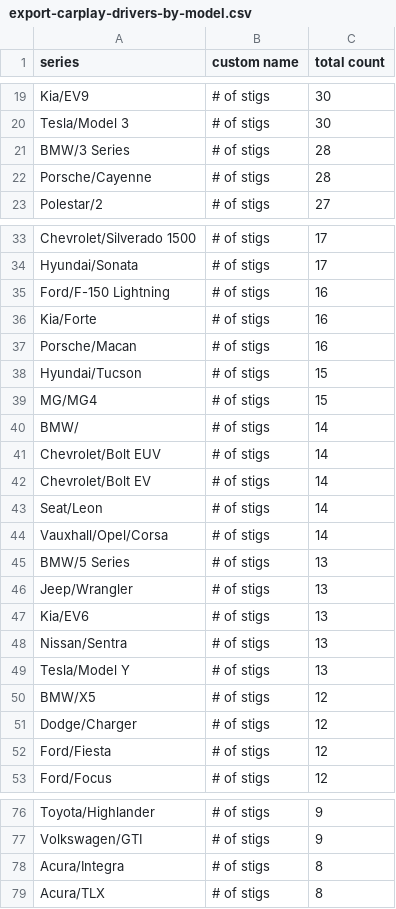
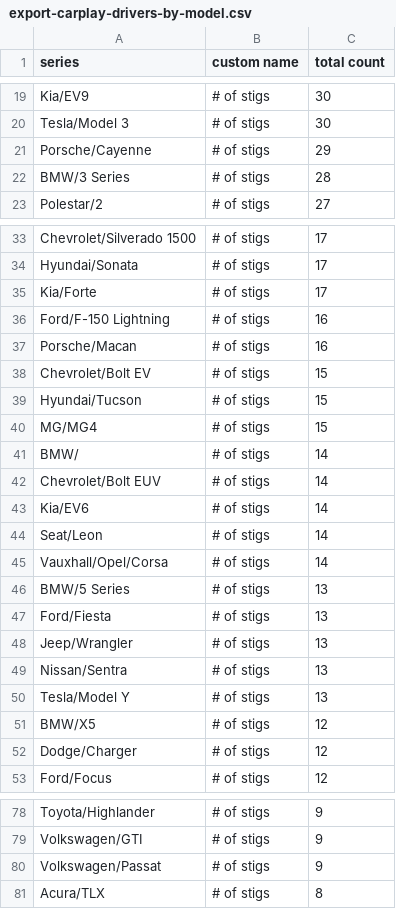
Before and after one commit to ClutchEngineering/sidecar.clutch.engineering, a CSV file: Sources/gensite/export-carplay-drivers-by-model.csv, drawn as a sheet; only a part is shown, gaps mark what is left out; the diff covers the shown part only.

```diff
--- a/Sources/gensite/export-carplay-drivers-by-model.csv
+++ b/Sources/gensite/export-carplay-drivers-by-model.csv
@@ -20,4 +20,4 @@ Kia/EV9,# of stigs,30
 Tesla/Model 3,# of stigs,30
+Porsche/Cayenne,# of stigs,29
 BMW/3 Series,# of stigs,28
-Porsche/Cayenne,# of stigs,28
 Polestar/2,# of stigs,27
@@ -34,5 +34,6 @@ Chevrolet/Silverado 1500,# of stigs,17
 Hyundai/Sonata,# of stigs,17
+Kia/Forte,# of stigs,17
 Ford/F-150 Lightning,# of stigs,16
-Kia/Forte,# of stigs,16
 Porsche/Macan,# of stigs,16
+Chevrolet/Bolt EV,# of stigs,15
 Hyundai/Tucson,# of stigs,15
@@ -41,3 +42,3 @@ BMW/,# of stigs,14
 Chevrolet/Bolt EUV,# of stigs,14
-Chevrolet/Bolt EV,# of stigs,14
+Kia/EV6,# of stigs,14
 Seat/Leon,# of stigs,14
@@ -45,4 +46,4 @@ Vauxhall/Opel/Corsa,# of stigs,14
 BMW/5 Series,# of stigs,13
+Ford/Fiesta,# of stigs,13
 Jeep/Wrangler,# of stigs,13
-Kia/EV6,# of stigs,13
 Nissan/Sentra,# of stigs,13
@@ -51,3 +52,2 @@ BMW/X5,# of stigs,12
 Dodge/Charger,# of stigs,12
-Ford/Fiesta,# of stigs,12
 Ford/Focus,# of stigs,12
@@ -77,3 +79,3 @@ Toyota/Highlander,# of stigs,9
 Volkswagen/GTI,# of stigs,9
-Acura/Integra,# of stigs,8
+Volkswagen/Passat,# of stigs,9
 Acura/TLX,# of stigs,8
```
Also changed, not shown: 7 added rows, 7 removed rows and 3 edited cells elsewhere in this file, Sources/gensite/export-carplay-distance-traveled-by-model-yesterday.csv.
